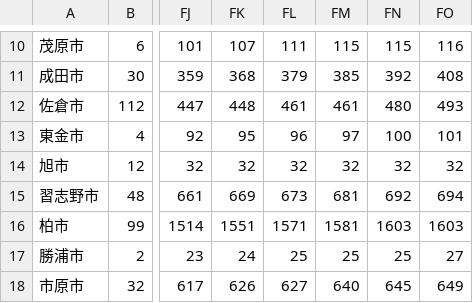
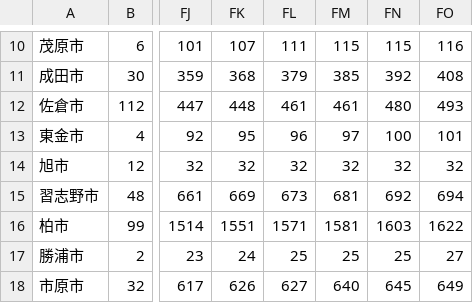
Before and after one commit to fusion0202/RScript, a CSV file: covid_chiba_rev.csv, drawn as a sheet; only a part is shown, gaps mark what is left out; the diff names each change by its address in the sheet, - before the commit and + after, or states it on an @@ line.

Commit message:
Update covid_chiba_rev.csv

```diff
--- a/covid_chiba_rev.csv
+++ b/covid_chiba_rev.csv
-FO16: 1603
+FO16: 1622
```
